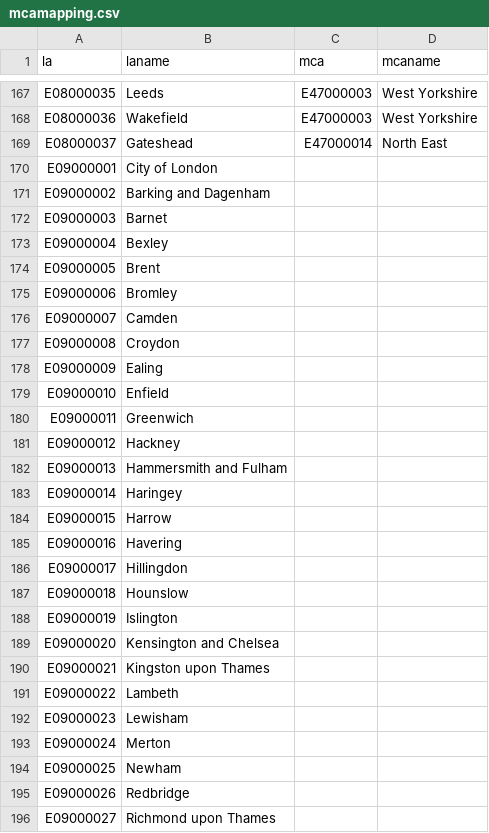
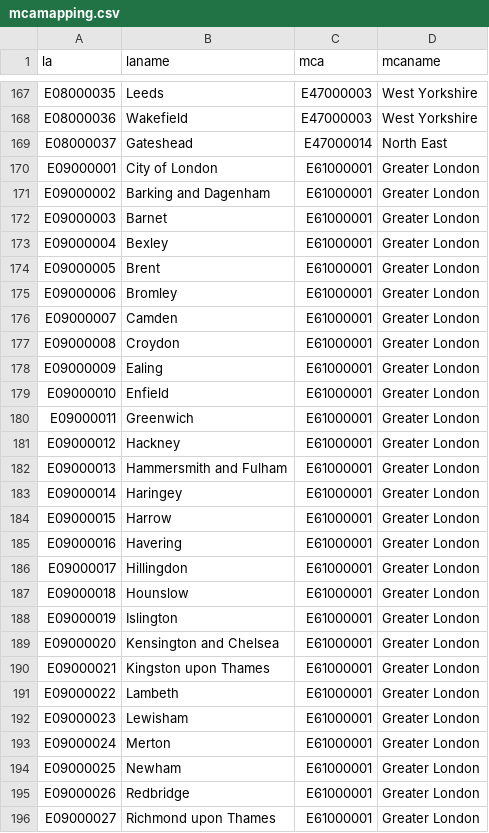
Before and after one commit to WillSarsfield/Mapping_Data_Tool, a CSV file: src/mcamapping.csv, drawn as a sheet; only a part is shown, gaps mark what is left out; the diff covers the shown part only.

```diff
--- a/src/mcamapping.csv
+++ b/src/mcamapping.csv
@@ -169,28 +169,28 @@ E08000036,Wakefield,E47000003,West Yorkshire
 E08000037,Gateshead,E47000014,North East
-E09000001,City of London,,
-E09000002,Barking and Dagenham,,
-E09000003,Barnet,,
-E09000004,Bexley,,
-E09000005,Brent,,
-E09000006,Bromley,,
-E09000007,Camden,,
-E09000008,Croydon,,
-E09000009,Ealing,,
-E09000010,Enfield,,
-E09000011,Greenwich,,
-E09000012,Hackney,,
-E09000013,Hammersmith and Fulham,,
-E09000014,Haringey,,
-E09000015,Harrow,,
-E09000016,Havering,,
-E09000017,Hillingdon,,
-E09000018,Hounslow,,
-E09000019,Islington,,
-E09000020,Kensington and Chelsea,,
-E09000021,Kingston upon Thames,,
-E09000022,Lambeth,,
-E09000023,Lewisham,,
-E09000024,Merton,,
-E09000025,Newham,,
-E09000026,Redbridge,,
-E09000027,Richmond upon Thames,,
+E09000001,City of London,E61000001,Greater London
+E09000002,Barking and Dagenham,E61000001,Greater London
+E09000003,Barnet,E61000001,Greater London
+E09000004,Bexley,E61000001,Greater London
+E09000005,Brent,E61000001,Greater London
+E09000006,Bromley,E61000001,Greater London
+E09000007,Camden,E61000001,Greater London
+E09000008,Croydon,E61000001,Greater London
+E09000009,Ealing,E61000001,Greater London
+E09000010,Enfield,E61000001,Greater London
+E09000011,Greenwich,E61000001,Greater London
+E09000012,Hackney,E61000001,Greater London
+E09000013,Hammersmith and Fulham,E61000001,Greater London
+E09000014,Haringey,E61000001,Greater London
+E09000015,Harrow,E61000001,Greater London
+E09000016,Havering,E61000001,Greater London
+E09000017,Hillingdon,E61000001,Greater London
+E09000018,Hounslow,E61000001,Greater London
+E09000019,Islington,E61000001,Greater London
+E09000020,Kensington and Chelsea,E61000001,Greater London
+E09000021,Kingston upon Thames,E61000001,Greater London
+E09000022,Lambeth,E61000001,Greater London
+E09000023,Lewisham,E61000001,Greater London
+E09000024,Merton,E61000001,Greater London
+E09000025,Newham,E61000001,Greater London
+E09000026,Redbridge,E61000001,Greater London
+E09000027,Richmond upon Thames,E61000001,Greater London
```
Also changed, not shown: 12 edited cells elsewhere in this file, 5 other files.
